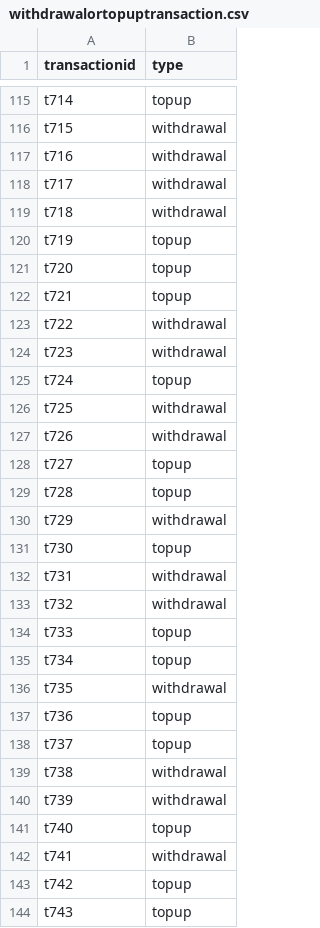
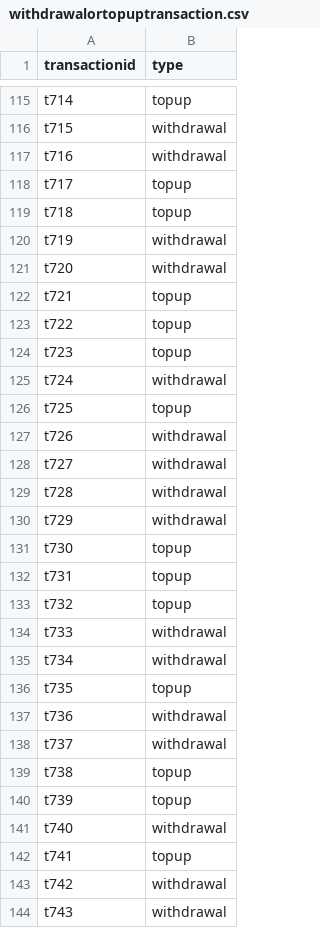
Before and after one commit to CobaltConcrete/SC2207, a CSV file: denzel/withdrawalortopuptransaction.csv, drawn as a sheet; only a part is shown, gaps mark what is left out; the diff covers the shown part only.

```diff
--- a/denzel/withdrawalortopuptransaction.csv
+++ b/denzel/withdrawalortopuptransaction.csv
@@ -117,28 +117,28 @@ t715,withdrawal
 t716,withdrawal
-t717,withdrawal
-t718,withdrawal
-t719,topup
-t720,topup
+t717,topup
+t718,topup
+t719,withdrawal
+t720,withdrawal
 t721,topup
-t722,withdrawal
-t723,withdrawal
-t724,topup
-t725,withdrawal
+t722,topup
+t723,topup
+t724,withdrawal
+t725,topup
 t726,withdrawal
-t727,topup
-t728,topup
+t727,withdrawal
+t728,withdrawal
 t729,withdrawal
 t730,topup
-t731,withdrawal
-t732,withdrawal
-t733,topup
-t734,topup
-t735,withdrawal
-t736,topup
-t737,topup
-t738,withdrawal
-t739,withdrawal
-t740,topup
-t741,withdrawal
-t742,topup
-t743,topup
+t731,topup
+t732,topup
+t733,withdrawal
+t734,withdrawal
+t735,topup
+t736,withdrawal
+t737,withdrawal
+t738,topup
+t739,topup
+t740,withdrawal
+t741,topup
+t742,withdrawal
+t743,withdrawal
```
Also changed, not shown: 137 edited cells elsewhere in this file, denzel/financialgoal.csv, denzel/markettransaction.csv, 3 other files.
